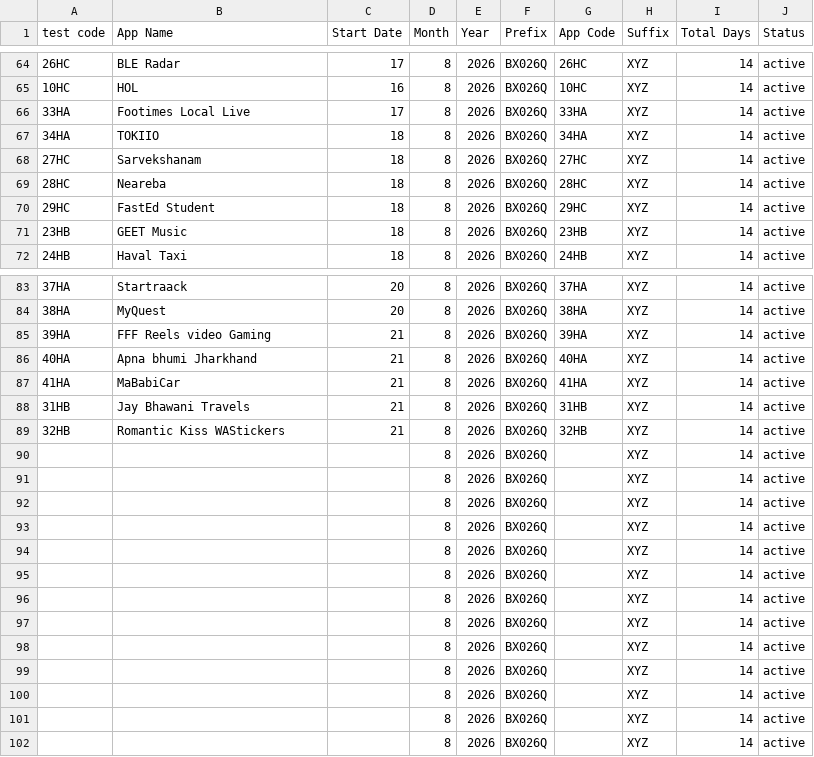
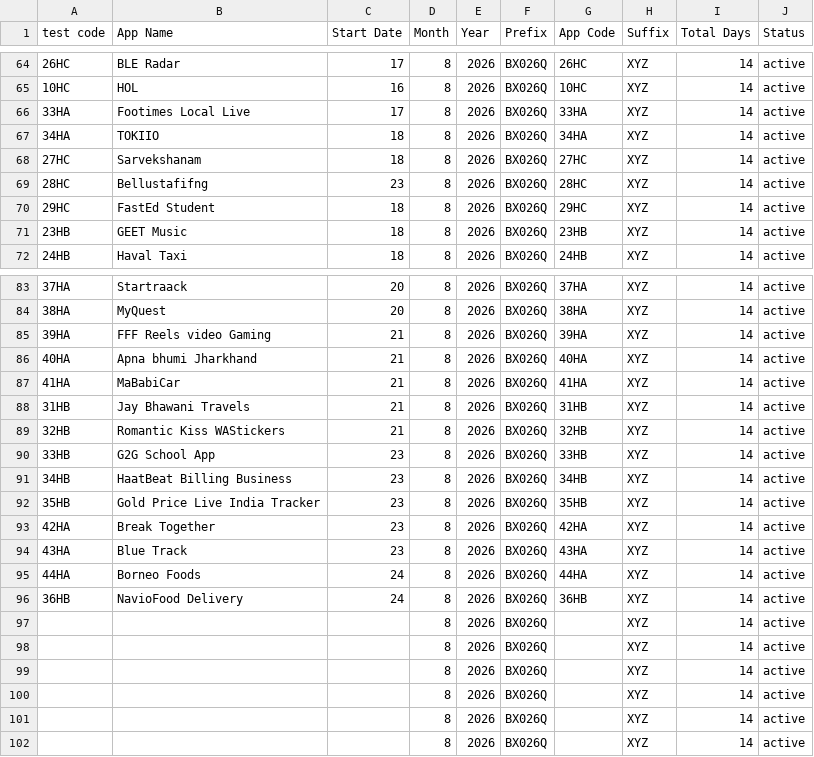
Before and after one commit to weapptesters-design/Tryoldweb, a CSV file: orders.csv, drawn as a sheet; only a part is shown, gaps mark what is left out.

```diff
--- a/orders.csv
+++ b/orders.csv
@@ -68,3 +68,3 @@ test code,App Name,Start Date,Month ,Year,Prefix,App Code,Suffix ,Total Days,Sta
 27HC,Sarvekshanam,18,8,2026,BX026Q,27HC,XYZ,14,active
-28HC,Neareba ,18,8,2026,BX026Q,28HC,XYZ,14,active
+28HC,Bellustafifng ,23,8,2026,BX026Q,28HC,XYZ,14,active
 29HC,FastEd Student ,18,8,2026,BX026Q,29HC,XYZ,14,active
@@ -89,9 +89,9 @@ test code,App Name,Start Date,Month ,Year,Prefix,App Code,Suffix ,Total Days,Sta
 32HB,Romantic Kiss WAStickers,21,8,2026,BX026Q,32HB,XYZ,14,active
-,,,8,2026,BX026Q,,XYZ,14,active
-,,,8,2026,BX026Q,,XYZ,14,active
-,,,8,2026,BX026Q,,XYZ,14,active
-,,,8,2026,BX026Q,,XYZ,14,active
-,,,8,2026,BX026Q,,XYZ,14,active
-,,,8,2026,BX026Q,,XYZ,14,active
-,,,8,2026,BX026Q,,XYZ,14,active
+33HB,G2G School App,23,8,2026,BX026Q,33HB,XYZ,14,active
+34HB,HaatBeat Billing  Business ,23,8,2026,BX026Q,34HB,XYZ,14,active
+35HB,Gold Price Live India Tracker ,23,8,2026,BX026Q,35HB,XYZ,14,active
+42HA,Break Together ,23,8,2026,BX026Q,42HA,XYZ,14,active
+43HA,Blue Track ,23,8,2026,BX026Q,43HA,XYZ,14,active
+44HA,Borneo Foods,24,8,2026,BX026Q,44HA,XYZ,14,active
+36HB,NavioFood Delivery ,24,8,2026,BX026Q,36HB,XYZ,14,active
 ,,,8,2026,BX026Q,,XYZ,14,active
```
Also changed, not shown: 1 other file.
